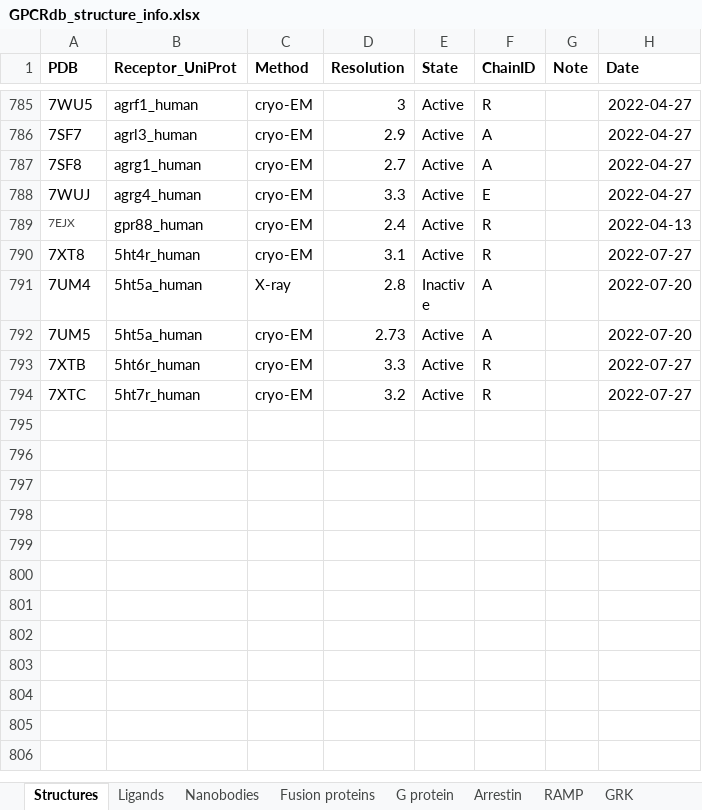
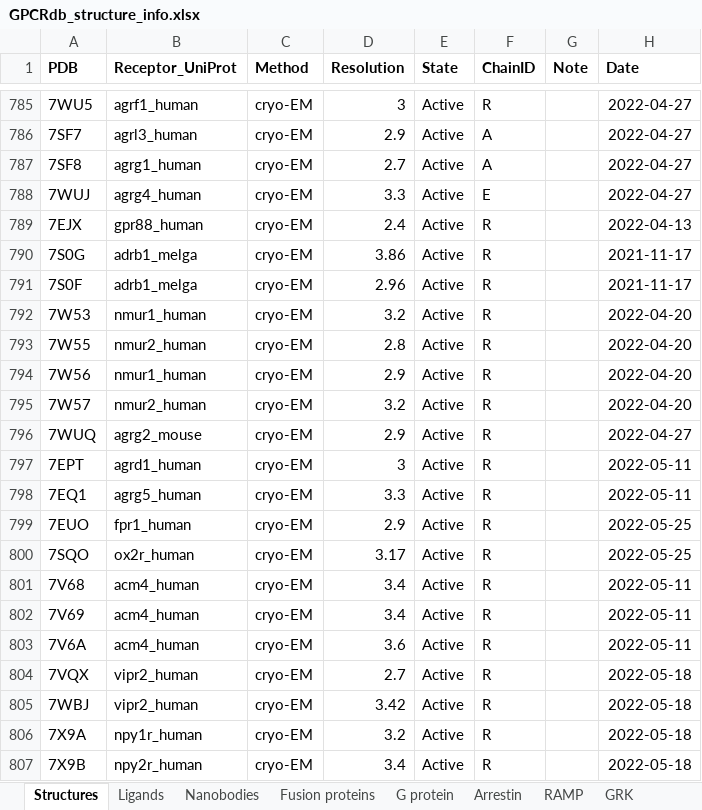
Before and after one commit to protwis/gpcrdb_data, an Excel workbook: structure_data/annotation/GPCRdb_structure_info.xlsx, sheet Structures, drawn as a sheet; only a part is shown, gaps mark what is left out; the shorter side is filled out with more unchanged rows; values as stored, in another font and other column widths than the file's, no borders; the diff covers the shown part only; the diff names each change by its address in the sheet, - before the commit and + after, or states it on an @@ line.

Commit message:
UPDATE: new structures with automated annotation

```diff
--- a/structure_data/annotation/GPCRdb_structure_info.xlsx (sheet Structures)
+++ b/structure_data/annotation/GPCRdb_structure_info.xlsx (sheet Structures)
-A789 text colour: #454545
+A789 text colour: black, text size: larger
+row 790: 7S0G | adrb1_melga | cryo-EM | 3.86 | Active | R |  | 2021-11-17
+row 791: 7S0F | adrb1_melga | cryo-EM | 2.96 | Active | R |  | 2021-11-17
+row 792: 7W53 | nmur1_human | cryo-EM | 3.2 | Active | R |  | 2022-04-20
+row 793: 7W55 | nmur2_human | cryo-EM | 2.8 | Active | R |  | 2022-04-20
+row 794: 7W56 | nmur1_human | cryo-EM | 2.9 | Active | R |  | 2022-04-20
+row 795: 7W57 | nmur2_human | cryo-EM | 3.2 | Active | R |  | 2022-04-20
+row 796: 7WUQ | agrg2_mouse | cryo-EM | 2.9 | Active | R |  | 2022-04-27
+row 797: 7EPT | agrd1_human | cryo-EM | 3 | Active | R |  | 2022-05-11
+row 798: 7EQ1 | agrg5_human | cryo-EM | 3.3 | Active | R |  | 2022-05-11
+row 799: 7EUO | fpr1_human | cryo-EM | 2.9 | Active | R |  | 2022-05-25
+row 800: 7SQO | ox2r_human | cryo-EM | 3.17 | Active | R |  | 2022-05-25
+row 801: 7V68 | acm4_human | cryo-EM | 3.4 | Active | R |  | 2022-05-11
+row 802: 7V69 | acm4_human | cryo-EM | 3.4 | Active | R |  | 2022-05-11
+row 803: 7V6A | acm4_human | cryo-EM | 3.6 | Active | R |  | 2022-05-11
+row 804: 7VQX | vipr2_human | cryo-EM | 2.7 | Active | R |  | 2022-05-18
+row 805: 7WBJ | vipr2_human | cryo-EM | 3.42 | Active | R |  | 2022-05-18
+row 806: 7X9A | npy1r_human | cryo-EM | 3.2 | Active | R |  | 2022-05-18
+row 807: 7X9B | npy2r_human | cryo-EM | 3.4 | Active | R |  | 2022-05-18
```
Also changed, not shown: 106 added rows and 1 edited cell elsewhere in this sheet, sheet Ligands, sheet G protein, sheet Nanobodies, sheet Fusion proteins, formulas that keep their value, 15 other files.
